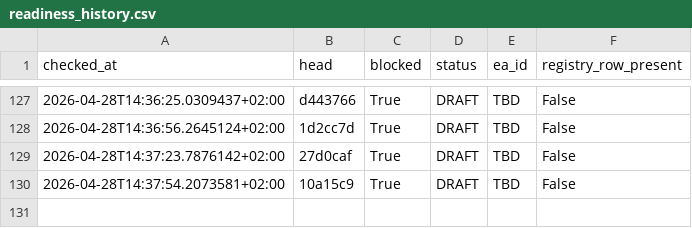
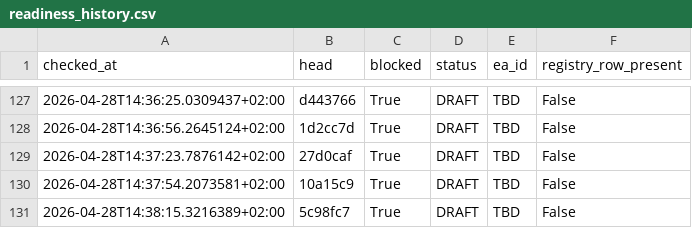
Before and after one commit to QuantMechanica/VPS-PortfolioBuild, a CSV file: artifacts/qua-409/readiness_history.csv, drawn as a sheet; only a part is shown, gaps mark what is left out.

Commit message:
chore(qua-409): refresh blocked readiness evidence

```diff
--- a/artifacts/qua-409/readiness_history.csv
+++ b/artifacts/qua-409/readiness_history.csv
@@ -130 +130,2 @@ checked_at,head,blocked,status,ea_id,registry_row_present
 2026-04-28T14:37:54.2073581+02:00,10a15c9,True,DRAFT,TBD,False
+2026-04-28T14:38:15.3216389+02:00,5c98fc7,True,DRAFT,TBD,False
```
Also changed, not shown: 1 other file.
